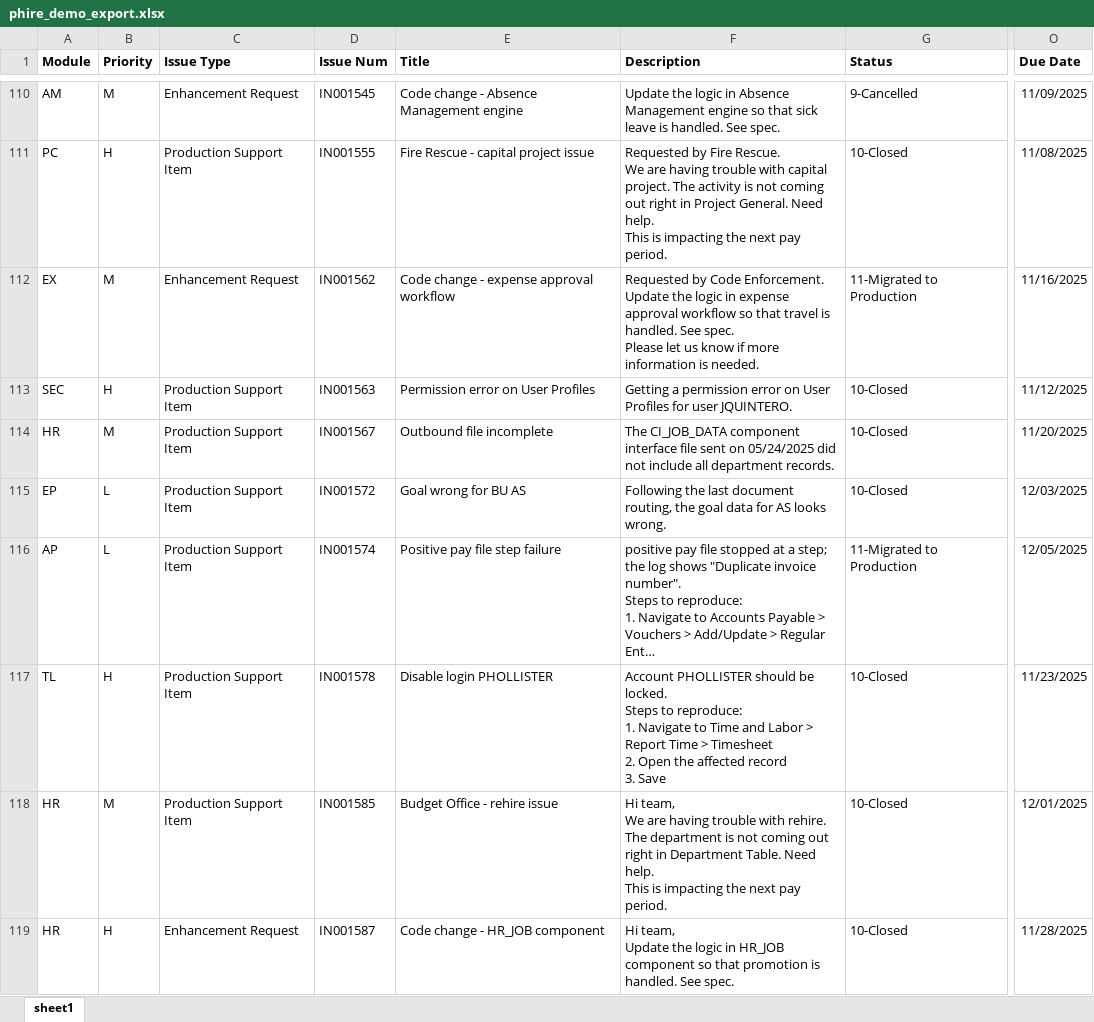
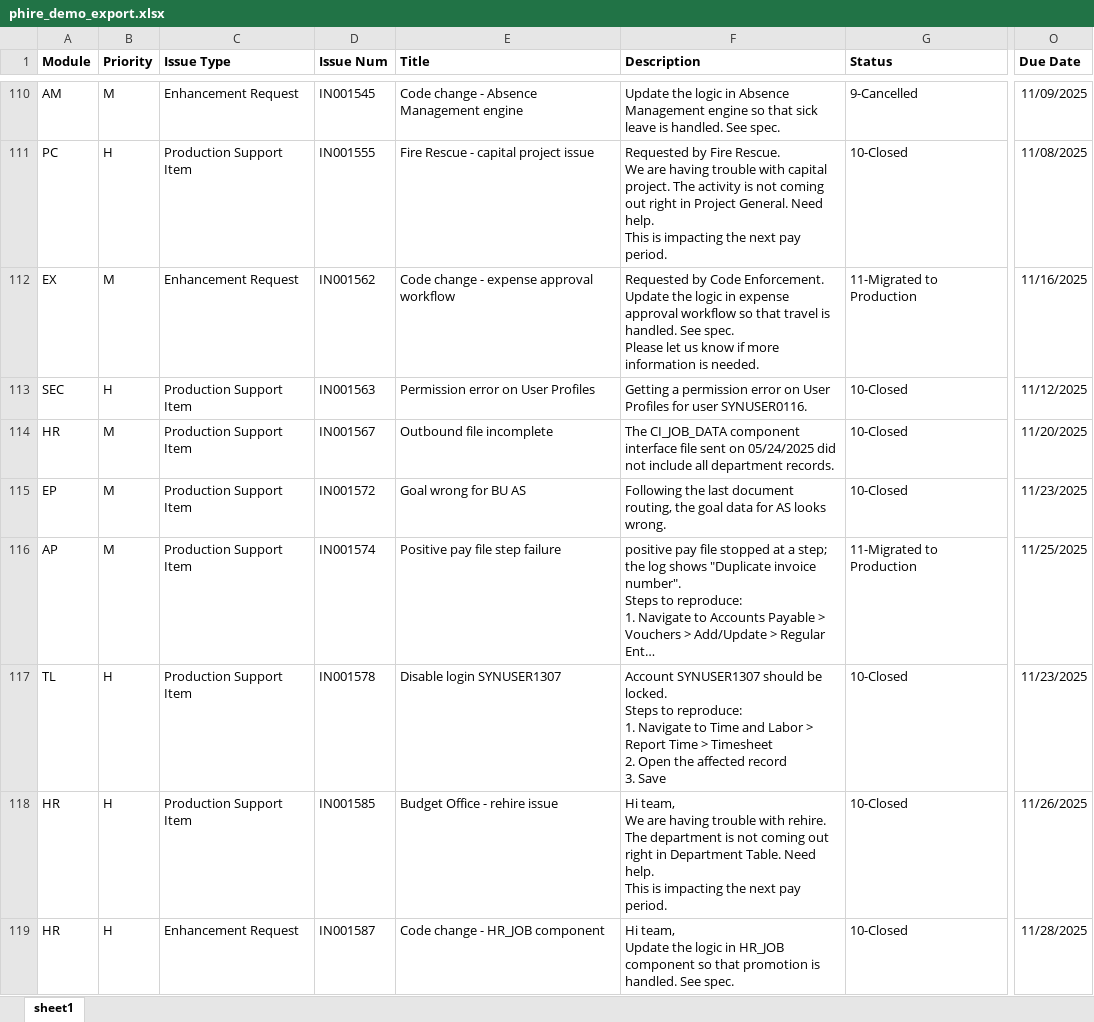
Before and after one commit to saudie72/NLP-Final-PHIRE-Intelligence, an Excel workbook: data/synthetic/phire_demo_export.xlsx, sheet sheet1, drawn as a sheet; only a part is shown, gaps mark what is left out; long unchanged cells end in …; values as stored, in another font and other column widths than the file's, no borders; the diff covers the shown part only; the diff names each change by its address in the sheet, - before the commit and + after, or states it on an @@ line.

```diff
--- a/data/synthetic/phire_demo_export.xlsx (sheet sheet1)
+++ b/data/synthetic/phire_demo_export.xlsx (sheet sheet1)
-F113 (Description): …for user JQUINTERO.
+F113 (Description): …for user SYNUSER0116.
-B115:B116 (Priority): L
+B115:B116 (Priority): M
-O115 (Due Date): 12/03/2025
+O115 (Due Date): 11/23/2025
-O116 (Due Date): 12/05/2025
+O116 (Due Date): 11/25/2025
-E117 (Title): Disable login PHOLLISTER
+E117 (Title): Disable login SYNUSER1307
-F117 (Description): Account PHOLLISTER should be…
+F117 (Description): Account SYNUSER1307 should be…
-B118 (Priority): M
+B118 (Priority): H
-O118 (Due Date): 12/01/2025
+O118 (Due Date): 11/26/2025
```
Also changed, not shown: 176 edited cells elsewhere in this sheet, data/synthetic/phire_test.xlsx, data/synthetic/phire_train.xlsx, 8 other files.
